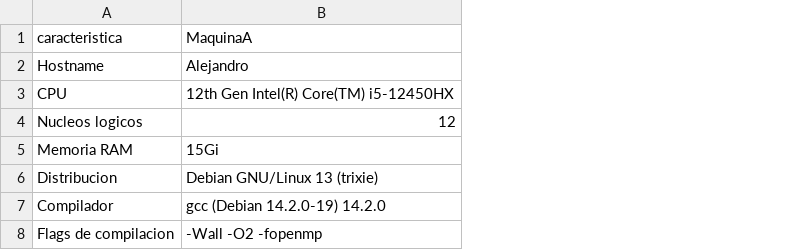
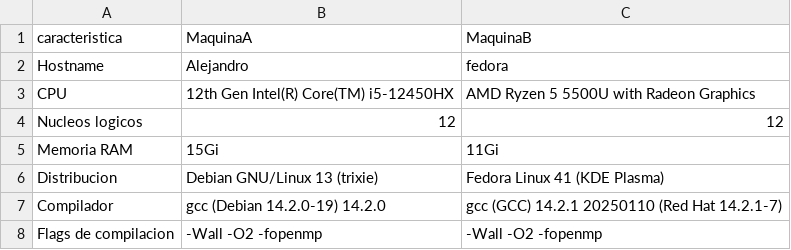
Before and after one commit to alejoq11977/Matriz---HPC, a CSV file: experiments/resultados/benchmark/comparativa_hardware.csv, drawn as a sheet; the diff names each change by its address in the sheet, - before the commit and + after, or states it on an @@ line.

```diff
--- a/experiments/resultados/benchmark/comparativa_hardware.csv
+++ b/experiments/resultados/benchmark/comparativa_hardware.csv
+column C (MaquinaB), rows 2-8: fedora | AMD Ryzen 5 5500U with Radeon Graphics | 12 | 11Gi | Fedora Linux 41 (KDE Plasma) | gcc (GCC) 14.2.1 20250110 (Red Hat 14.2.1-7) | -Wall -O2 -fopenmp
```
Also changed, not shown: experiments/resultados/benchmark/resumen_maquinas.csv, 27 other files.
